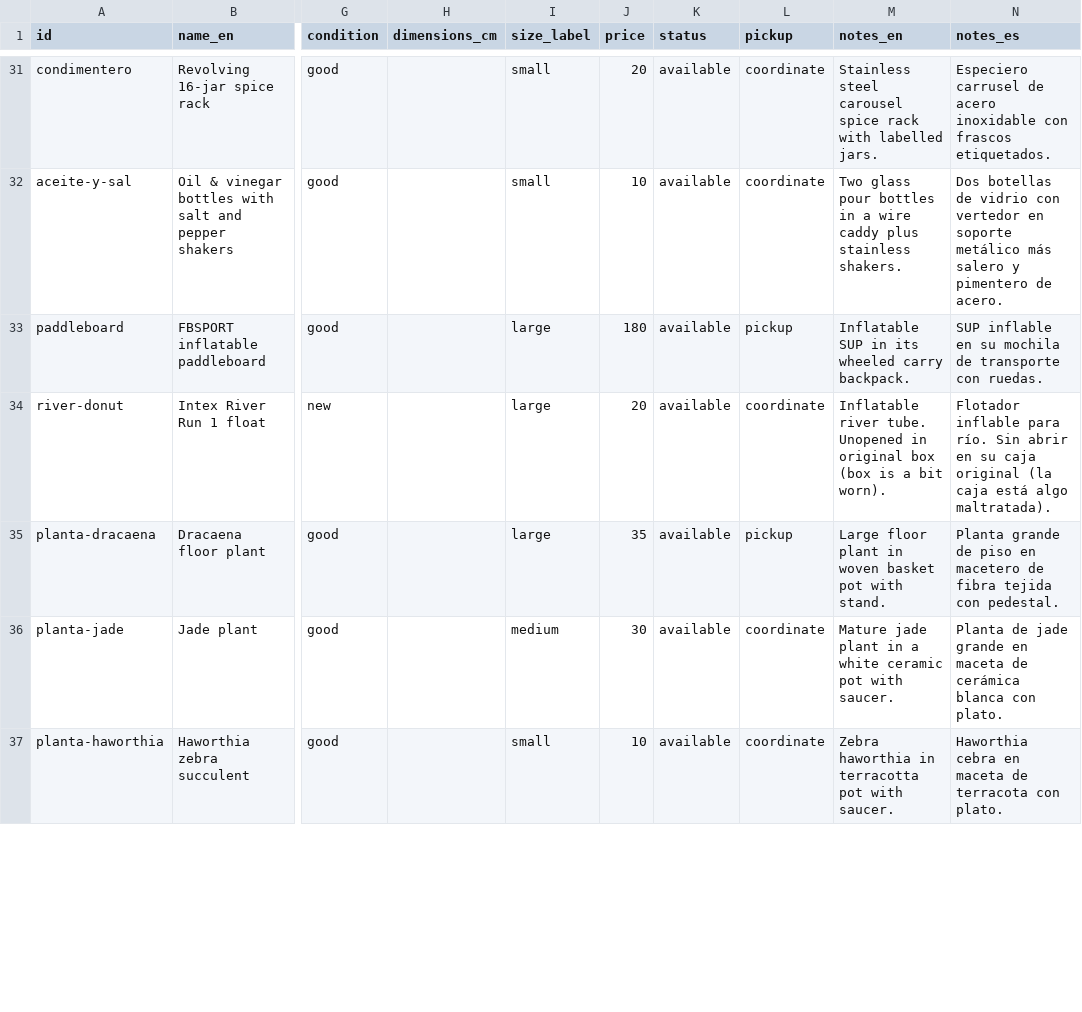
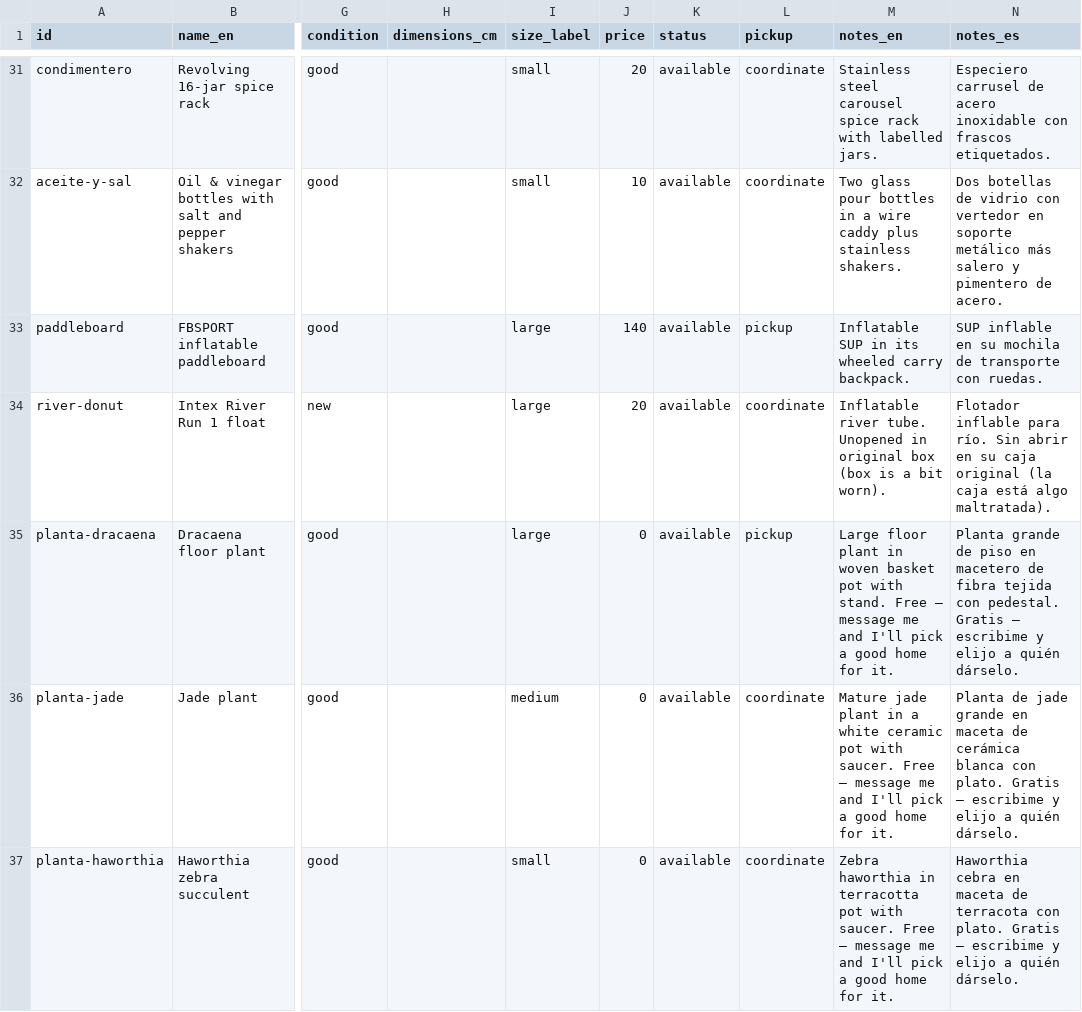
Before and after one commit to rhanuch/venta, a CSV file: catalog.csv, drawn as a sheet; only a part is shown, gaps mark what is left out; the diff covers the shown part only; the diff names each change by its address in the sheet, - before the commit and + after, or states it on an @@ line.

```diff
--- a/catalog.csv
+++ b/catalog.csv
-J33 (price): 180
+J33 (price): 140
-J35 (price): 35
+J35 (price): 0
-M35 (notes_en): …with stand.
+M35 (notes_en): …with stand. Free — message me and I'll pick a good home for it.
-N35 (notes_es): …con pedestal.
+N35 (notes_es): …con pedestal. Gratis — escribime y elijo a quién dárselo.
-J36 (price): 30
+J36 (price): 0
-M36 (notes_en): …with saucer.
+M36 (notes_en): …with saucer. Free — message me and I'll pick a good home for it.
-N36 (notes_es): …con plato.
+N36 (notes_es): …con plato. Gratis — escribime y elijo a quién dárselo.
-J37 (price): 10
+J37 (price): 0
-M37 (notes_en): …with saucer.
+M37 (notes_en): …with saucer. Free — message me and I'll pick a good home for it.
-N37 (notes_es): …con plato.
+N37 (notes_es): …con plato. Gratis — escribime y elijo a quién dárselo.
```
Also changed, not shown: 15 edited cells elsewhere in this file, docs/catalog.csv, 3 other files.
